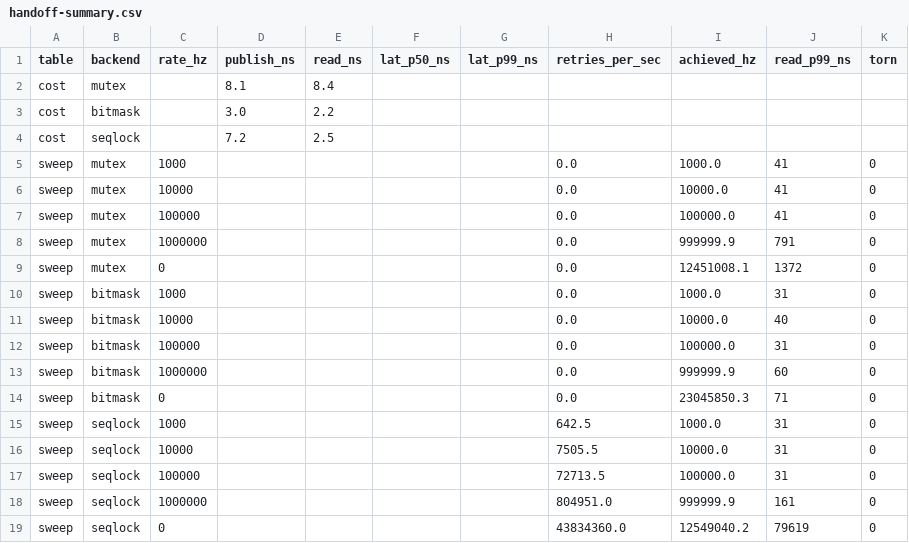
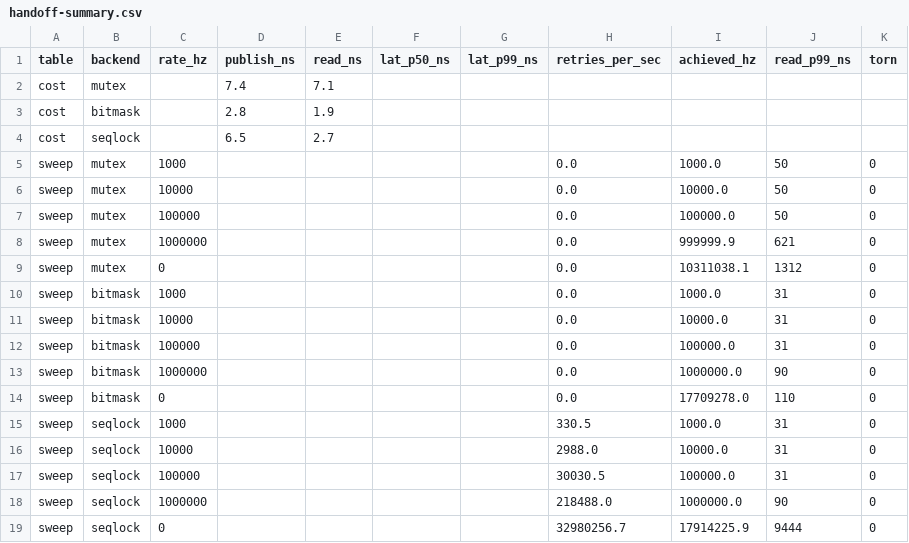
Before and after one commit to tiffany-mares/OpenGL-Renderer, a CSV file: bench/results/ci/ubuntu-latest/handoff-summary.csv, drawn as a sheet.

```diff
--- a/bench/results/ci/ubuntu-latest/handoff-summary.csv
+++ b/bench/results/ci/ubuntu-latest/handoff-summary.csv
@@ -1,19 +1,19 @@
 table,backend,rate_hz,publish_ns,read_ns,lat_p50_ns,lat_p99_ns,retries_per_sec,achieved_hz,read_p99_ns,torn
-cost,mutex,,8.1,8.4,,,,,,
-cost,bitmask,,3.0,2.2,,,,,,
-cost,seqlock,,7.2,2.5,,,,,,
-sweep,mutex,1000,,,,,0.0,1000.0,41,0
-sweep,mutex,10000,,,,,0.0,10000.0,41,0
-sweep,mutex,100000,,,,,0.0,100000.0,41,0
-sweep,mutex,1000000,,,,,0.0,999999.9,791,0
-sweep,mutex,0,,,,,0.0,12451008.1,1372,0
+cost,mutex,,7.4,7.1,,,,,,
+cost,bitmask,,2.8,1.9,,,,,,
+cost,seqlock,,6.5,2.7,,,,,,
+sweep,mutex,1000,,,,,0.0,1000.0,50,0
+sweep,mutex,10000,,,,,0.0,10000.0,50,0
+sweep,mutex,100000,,,,,0.0,100000.0,50,0
+sweep,mutex,1000000,,,,,0.0,999999.9,621,0
+sweep,mutex,0,,,,,0.0,10311038.1,1312,0
 sweep,bitmask,1000,,,,,0.0,1000.0,31,0
-sweep,bitmask,10000,,,,,0.0,10000.0,40,0
+sweep,bitmask,10000,,,,,0.0,10000.0,31,0
 sweep,bitmask,100000,,,,,0.0,100000.0,31,0
-sweep,bitmask,1000000,,,,,0.0,999999.9,60,0
-sweep,bitmask,0,,,,,0.0,23045850.3,71,0
-sweep,seqlock,1000,,,,,642.5,1000.0,31,0
-sweep,seqlock,10000,,,,,7505.5,10000.0,31,0
-sweep,seqlock,100000,,,,,72713.5,100000.0,31,0
-sweep,seqlock,1000000,,,,,804951.0,999999.9,161,0
-sweep,seqlock,0,,,,,43834360.0,12549040.2,79619,0
+sweep,bitmask,1000000,,,,,0.0,1000000.0,90,0
+sweep,bitmask,0,,,,,0.0,17709278.0,110,0
+sweep,seqlock,1000,,,,,330.5,1000.0,31,0
+sweep,seqlock,10000,,,,,2988.0,10000.0,31,0
+sweep,seqlock,100000,,,,,30030.5,100000.0,31,0
+sweep,seqlock,1000000,,,,,218488.0,1000000.0,90,0
+sweep,seqlock,0,,,,,32980256.7,17914225.9,9444,0
```
Also changed, not shown: bench/results/ci/ubuntu-latest/pacing-summary.csv, bench/results/ci/windows-latest/handoff-summary.csv, 5 other files.
